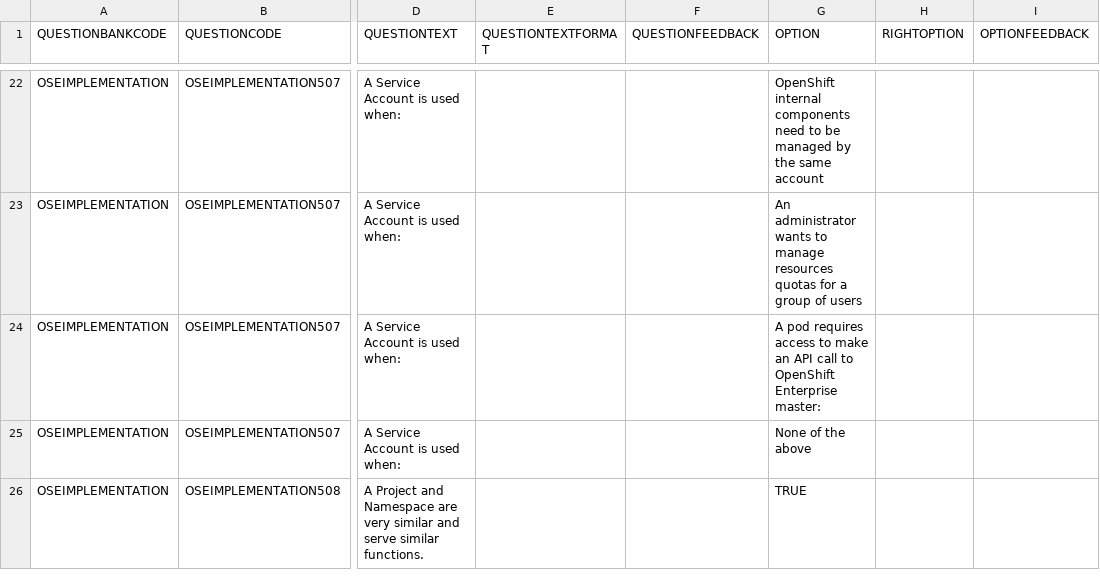
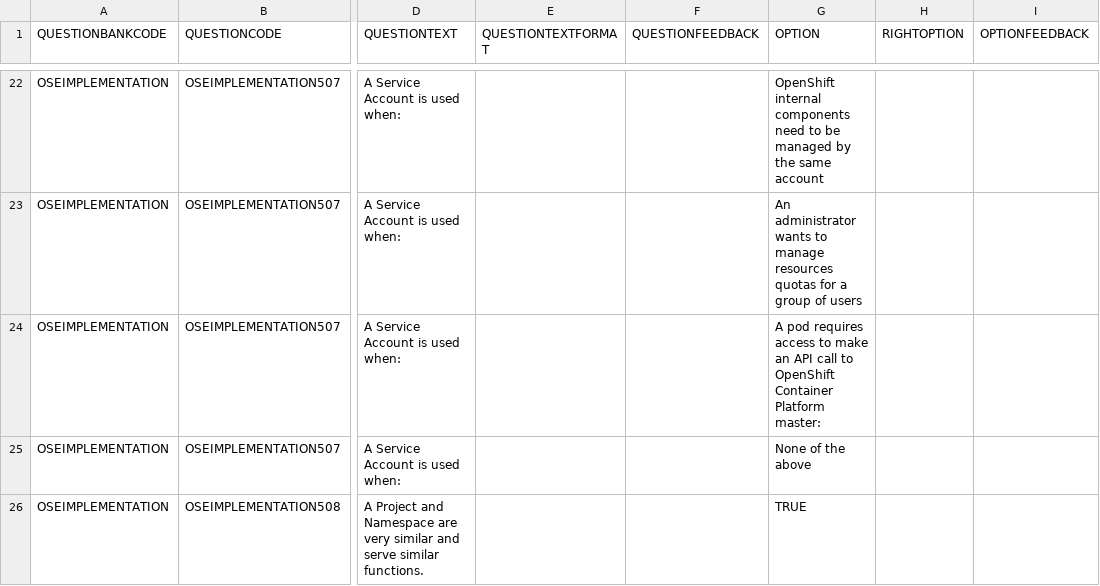
Before and after one commit to Guangfei-Liu/ocp_implementation_jp, a CSV file: modules/05_Resource_Management/assessment.csv, drawn as a sheet; only a part is shown, gaps mark what is left out; the diff names each change by its address in the sheet, - before the commit and + after, or states it on an @@ line.

```diff
--- a/modules/05_Resource_Management/assessment.csv
+++ b/modules/05_Resource_Management/assessment.csv
-G24 (OPTION): …to OpenShift Enterprise master:
+G24 (OPTION): …to OpenShift Container Platform master:
```
Also changed, not shown: 25 other files.
